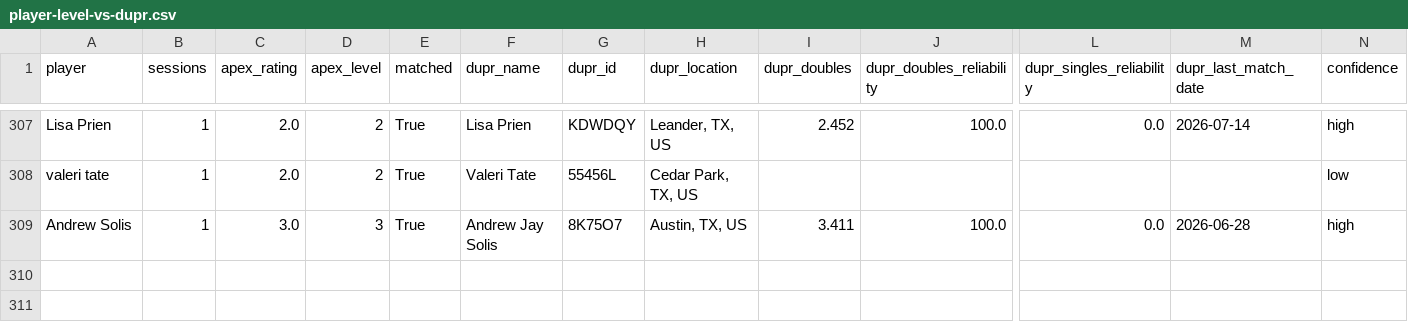
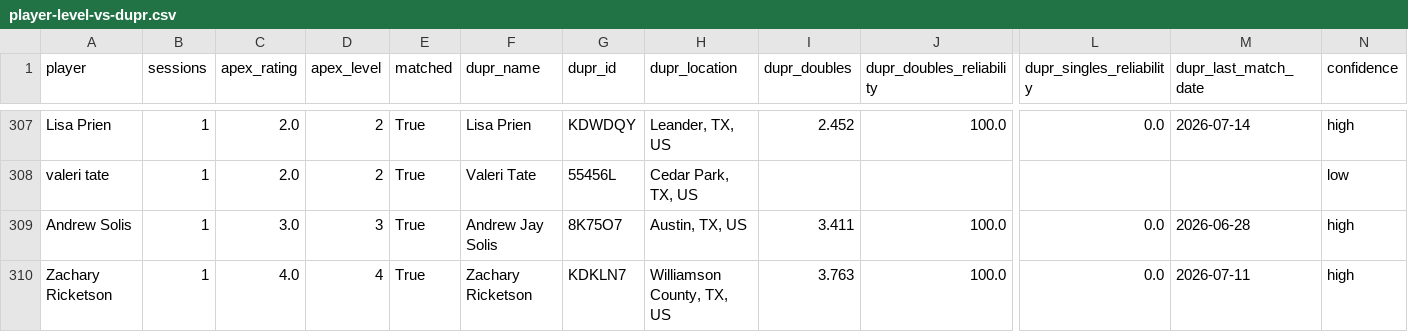
Before and after one commit to ChrisWiles/apex-level-dupr, a CSV file: data/player-level-vs-dupr.csv, drawn as a sheet; only a part is shown, gaps mark what is left out; rows hold the shown columns only; the diff names each change by its address in the sheet, - before the commit and + after, or states it on an @@ line.

```diff
--- a/data/player-level-vs-dupr.csv
+++ b/data/player-level-vs-dupr.csv
+row 310: Zachary Ricketson | 1 | 4.0 | 4 | True | Zachary Ricketson | KDKLN7 | Williamson County, TX, US | 3.763 | 100.0 | 0.0 | 2026-07-11 | high
```
Also changed, not shown: 3 other files.
